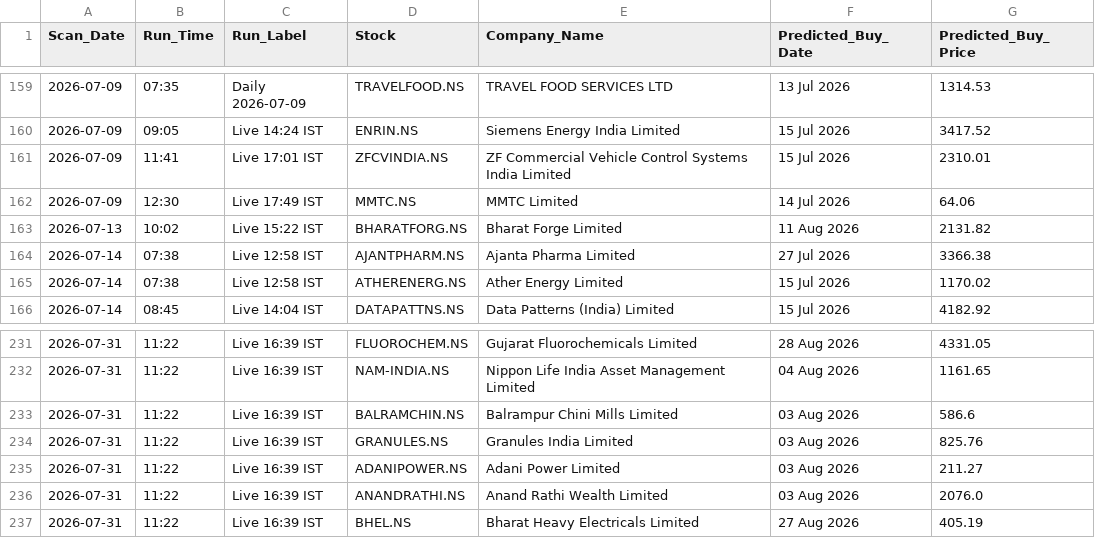
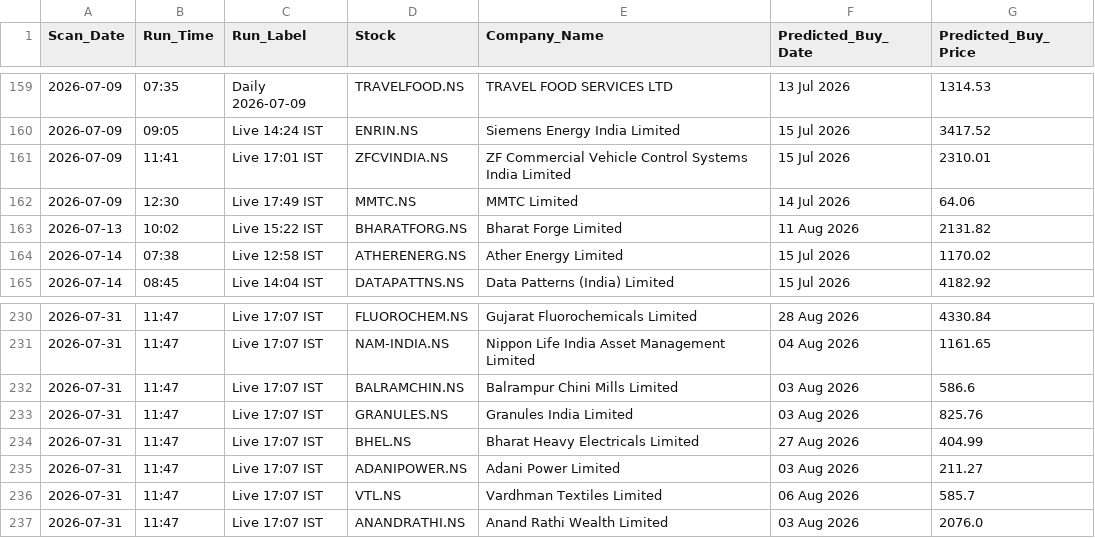
Before and after one commit to KaushikM211/Stock_Analyzer, a CSV file: prediction_log.csv, drawn as a sheet; only a part is shown, gaps mark what is left out; the diff covers the shown part only.

```diff
--- a/prediction_log.csv
+++ b/prediction_log.csv
@@ -163,3 +163,2 @@ Scan_Date,Run_Time,Run_Label,Stock,Company_Name,Predicted_Buy_Date,Predicted_Buy
 2026-07-13,10:02,Live 15:22 IST,BHARATFORG.NS,Bharat Forge Limited,11 Aug 2026,2131.82
-2026-07-14,07:38,Live 12:58 IST,AJANTPHARM.NS,Ajanta Pharma Limited,27 Jul 2026,3366.38
 2026-07-14,07:38,Live 12:58 IST,ATHERENERG.NS,Ather Energy Limited,15 Jul 2026,1170.02
@@ -231,7 +230,8 @@ Scan_Date,Run_Time,Run_Label,Stock,Company_Name,Predicted_Buy_Date,Predicted_Buy
-2026-07-31,11:22,Live 16:39 IST,FLUOROCHEM.NS,Gujarat Fluorochemicals Limited,28 Aug 2026,4331.05
-2026-07-31,11:22,Live 16:39 IST,NAM-INDIA.NS,Nippon Life India Asset Management Limited,04 Aug 2026,1161.65
-2026-07-31,11:22,Live 16:39 IST,BALRAMCHIN.NS,Balrampur Chini Mills Limited,03 Aug 2026,586.6
-2026-07-31,11:22,Live 16:39 IST,GRANULES.NS,Granules India Limited,03 Aug 2026,825.76
-2026-07-31,11:22,Live 16:39 IST,ADANIPOWER.NS,Adani Power Limited,03 Aug 2026,211.27
-2026-07-31,11:22,Live 16:39 IST,ANANDRATHI.NS,Anand Rathi Wealth Limited,03 Aug 2026,2076.0
-2026-07-31,11:22,Live 16:39 IST,BHEL.NS,Bharat Heavy Electricals Limited,27 Aug 2026,405.19
+2026-07-31,11:47,Live 17:07 IST,FLUOROCHEM.NS,Gujarat Fluorochemicals Limited,28 Aug 2026,4330.84
+2026-07-31,11:47,Live 17:07 IST,NAM-INDIA.NS,Nippon Life India Asset Management Limited,04 Aug 2026,1161.65
+2026-07-31,11:47,Live 17:07 IST,BALRAMCHIN.NS,Balrampur Chini Mills Limited,03 Aug 2026,586.6
+2026-07-31,11:47,Live 17:07 IST,GRANULES.NS,Granules India Limited,03 Aug 2026,825.76
+2026-07-31,11:47,Live 17:07 IST,BHEL.NS,Bharat Heavy Electricals Limited,27 Aug 2026,404.99
+2026-07-31,11:47,Live 17:07 IST,ADANIPOWER.NS,Adani Power Limited,03 Aug 2026,211.27
+2026-07-31,11:47,Live 17:07 IST,VTL.NS,Vardhman Textiles Limited,06 Aug 2026,585.7
+2026-07-31,11:47,Live 17:07 IST,ANANDRATHI.NS,Anand Rathi Wealth Limited,03 Aug 2026,2076.0
```
Also changed, not shown: 3 added rows, 3 removed rows and 56 edited cells elsewhere in this file.
